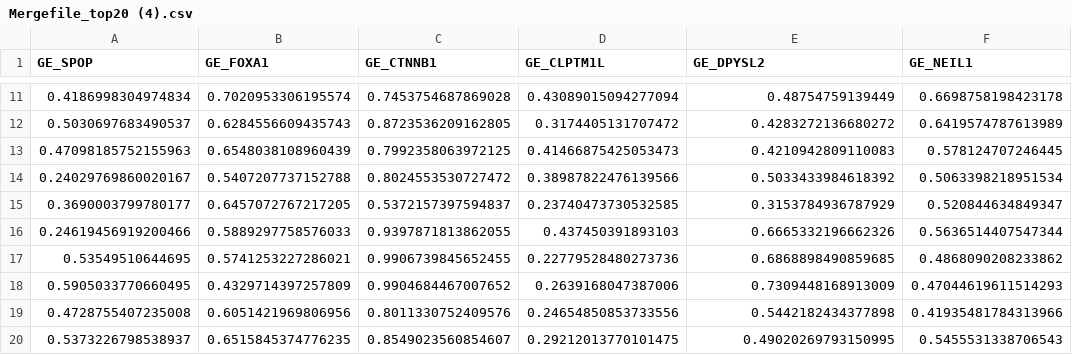
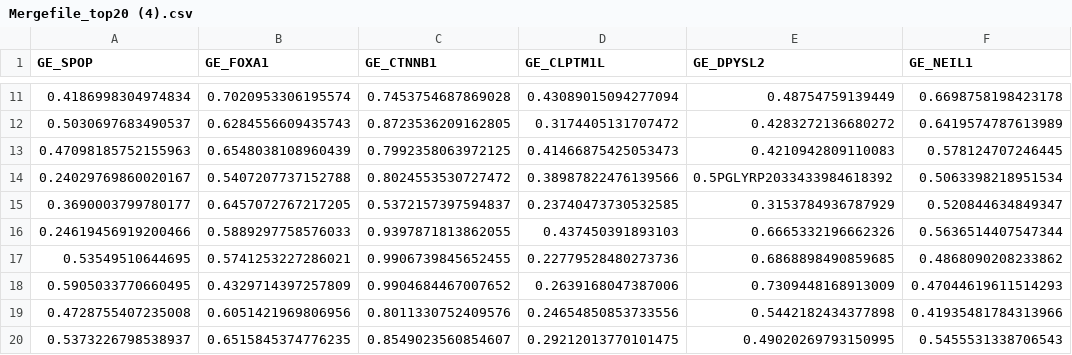
Before and after one commit to SantoshVenkatraman0212/dl-on-multiomics, a CSV file: Mergefile_top20 (4).csv, drawn as a sheet; only a part is shown, gaps mark what is left out; the diff names each change by its address in the sheet, - before the commit and + after, or states it on an @@ line.

Commit message:
Pushing initial data preprocessing.

```diff
--- a/Mergefile_top20 (4).csv
+++ b/Mergefile_top20 (4).csv
-E14 (GE_DPYSL2): 0.5033433984618392
+E14 (GE_DPYSL2): 0.5PGLYRP2033433984618392
```
Also changed, not shown: 2 other files.
